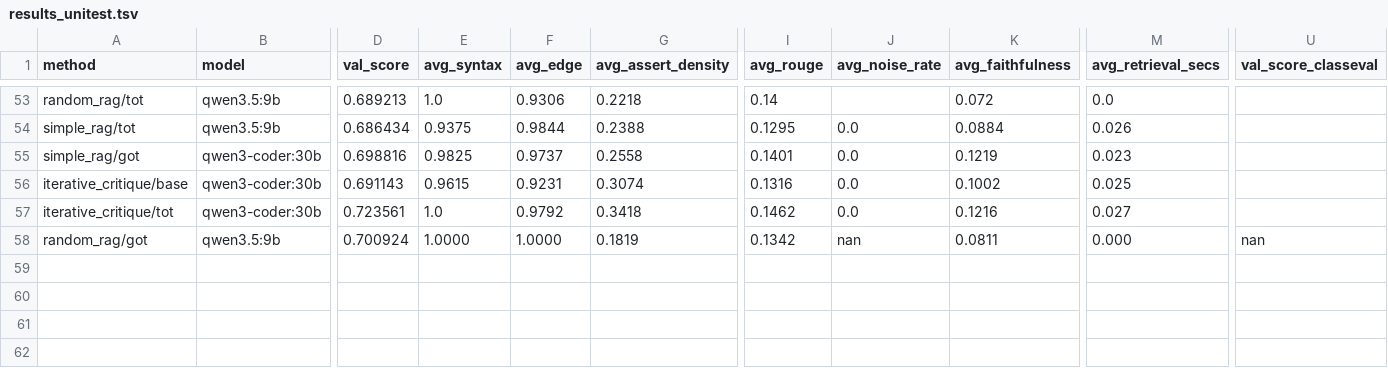
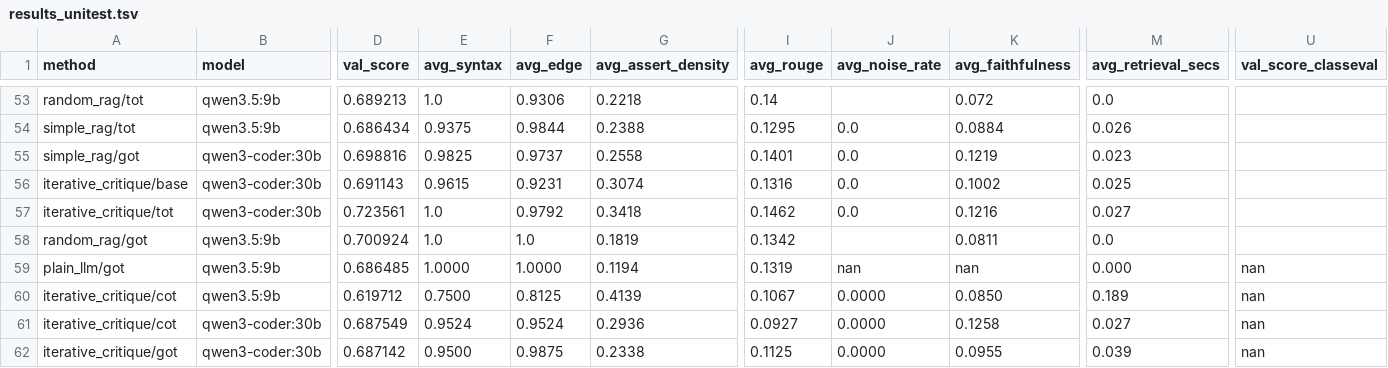
Before and after one commit to balajivenky06/autoresearch, a TSV file: results_unitest.tsv, drawn as a sheet; only a part is shown, gaps mark what is left out; rows hold the shown columns only; the diff names each change by its address in the sheet, - before the commit and + after, or states it on an @@ line.

Commit message:
progress [64/64]: results + logs after 64 experiments

```diff
--- a/results_unitest.tsv
+++ b/results_unitest.tsv
-E58 (avg_syntax): 1.0000
+E58 (avg_syntax): 1.0
-F58 (avg_edge): 1.0000
+F58 (avg_edge): 1.0
-J58 (avg_noise_rate): nan
+J58 (avg_noise_rate): (empty)
-M58 (avg_retrieval_secs): 0.000
+M58 (avg_retrieval_secs): 0.0
-U58 (val_score_classeval): nan
+U58 (val_score_classeval): (empty)
+row 59: plain_llm/got | qwen3.5:9b | 0.686485 | 1.0000 | 1.0000 | 0.1194 | 0.1319 | nan | nan | 0.000 | nan
+row 60: iterative_critique/cot | qwen3.5:9b | 0.619712 | 0.7500 | 0.8125 | 0.4139 | 0.1067 | 0.0000 | 0.0850 | 0.189 | nan
+row 61: iterative_critique/cot | qwen3-coder:30b | 0.687549 | 0.9524 | 0.9524 | 0.2936 | 0.0927 | 0.0000 | 0.1258 | 0.027 | nan
+row 62: iterative_critique/got | qwen3-coder:30b | 0.687142 | 0.9500 | 0.9875 | 0.2338 | 0.1125 | 0.0000 | 0.0955 | 0.039 | nan
```
Also changed, not shown: 5 other files.
